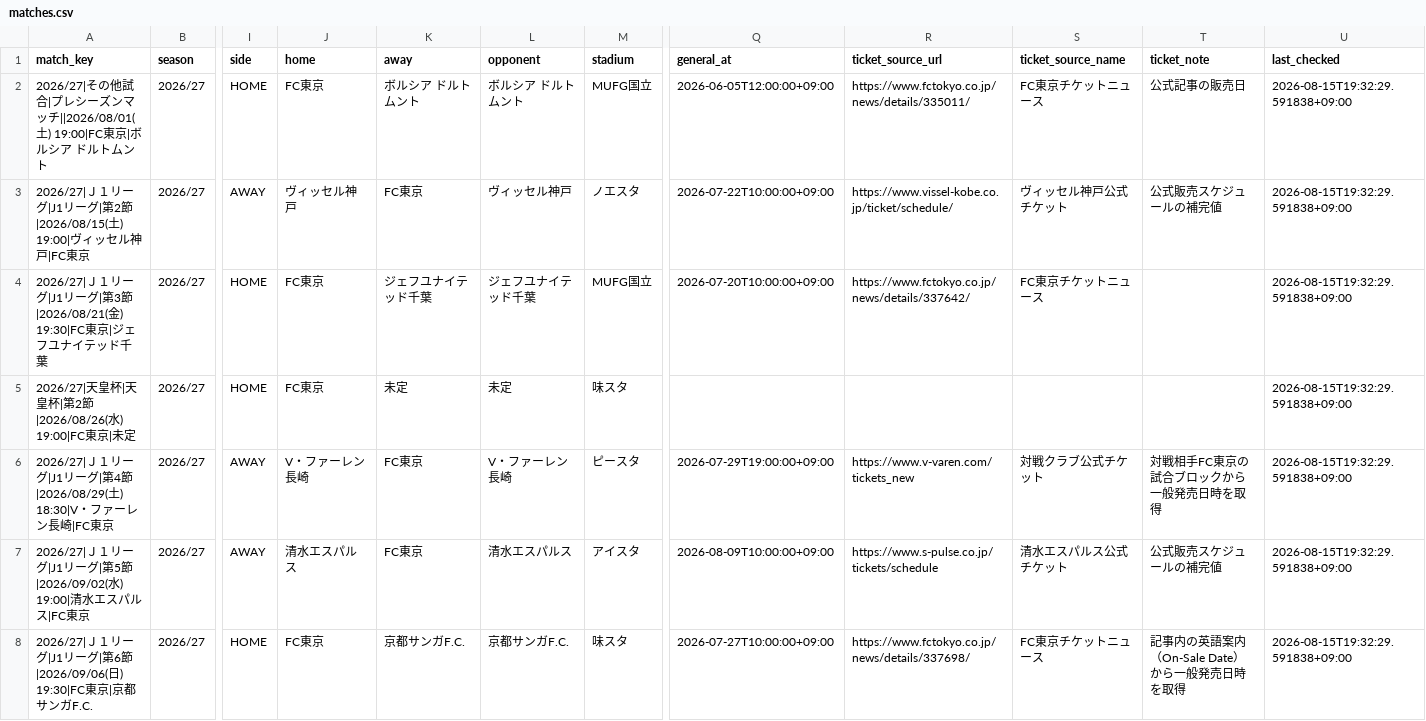
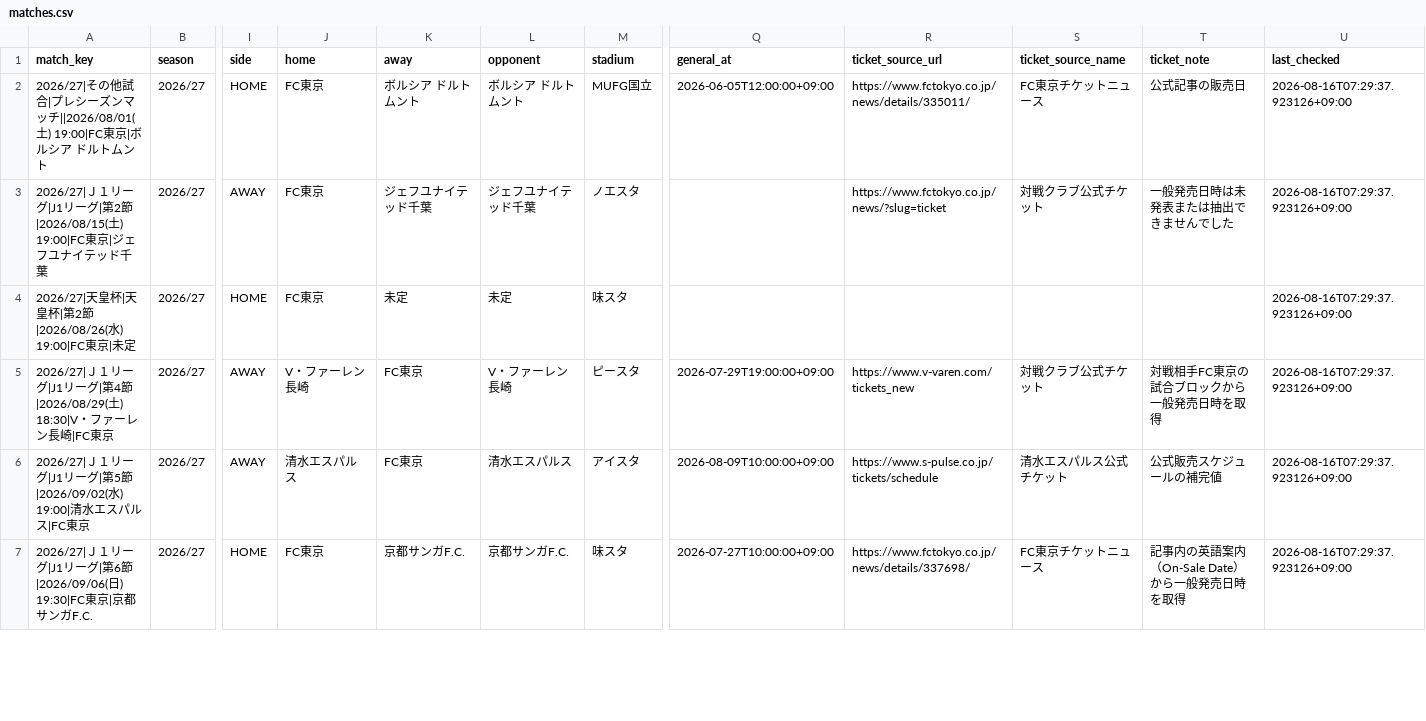
Before and after one commit to bizdocsupport/fctokyo-supporter-tools, a CSV file: data/matches.csv, drawn as a sheet; only a part is shown, gaps mark what is left out; removed rows and columns are numbered as before the commit, all else as after; rows hold the shown columns only; the diff covers the shown part only; the diff names each change by its address in the sheet, - before the commit and + after, or states it on an @@ line.

```diff
--- a/data/matches.csv
+++ b/data/matches.csv
-U2:U3 (last_checked): 2026-08-15T19:32:29.591838+09:00
+U2:U3 (last_checked): 2026-08-16T07:29:37.923126+09:00
-A3 (match_key): …節|2026/08/15(土) 19:00|ヴィッセル神戸|FC東京
+A3 (match_key): …節|2026/08/15(土) 19:00|FC東京|ジェフユナイテッド千葉
-J3 (home): ヴィッセル神戸
+J3 (home): FC東京
-K3 (away): FC東京
+K3 (away): ジェフユナイテッド千葉
-L3 (opponent): ヴィッセル神戸
+L3 (opponent): ジェフユナイテッド千葉
-Q3 (general_at): 2026-07-22T10:00:00+09:00
+Q3 (general_at): (empty)
-R3 (ticket_source_url): https://www.vissel-kobe.co.jp/ticket/schedule/
+R3 (ticket_source_url): https://www.fctokyo.co.jp/news/?slug=ticket
-S3 (ticket_source_name): ヴィッセル神戸公式チケット
+S3 (ticket_source_name): 対戦クラブ公式チケット
-T3 (ticket_note): 公式販売スケジュールの補完値
+T3 (ticket_note): 一般発売日時は未発表または抽出できませんでした
-row 4: 2026/27|Ｊ１リーグ|J1リーグ|第3節|2026/08/21(金) 19:30|FC東京|ジェフユナイテッド千葉 | 2026/27 | HOME | FC東京 | ジェフユナイテッド千葉 | ジェフユナイテッド千葉 | MUFG国立 | 2026-07-20T10:00:00+09:00 | https://www.fctokyo.co.jp/news/details/337642/ | FC東京チケットニュース |  | 2026-08-15T19:32:29.591838+09:00
-U4:U7 (last_checked): 2026-08-15T19:32:29.591838+09:00
+U4:U7 (last_checked): 2026-08-16T07:29:37.923126+09:00
```
Also changed, not shown: 33 edited cells elsewhere in this file, data/ticket_news.csv, 3 other files.
